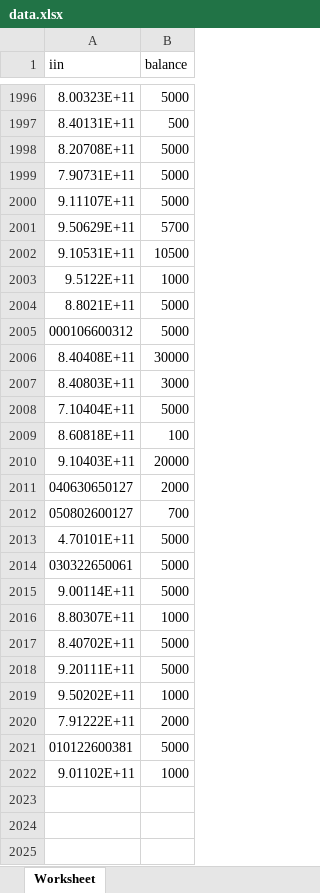
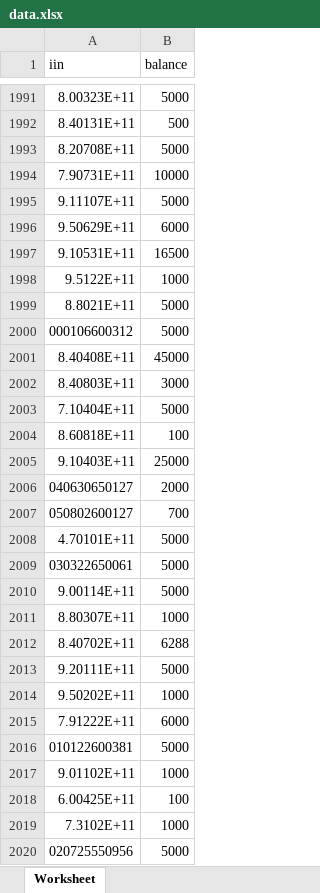
Before and after one commit to EdilKulzhabay/hickmet, an Excel workbook: data.xlsx, sheet Worksheet, drawn as a sheet; only a part is shown, gaps mark what is left out; values as stored, in another font and other column widths than the file's, no borders; charts and pictures not drawn; addresses are those after the commit; the diff covers the shown part only; the diff names each change by its address in the sheet, - before the commit and + after, or states it on an @@ line.

Commit message:
31.10.2024

```diff
--- a/data.xlsx (sheet Worksheet)
+++ b/data.xlsx (sheet Worksheet)
-B1994 (balance): 5000
+B1994 (balance): 10000
-B1996 (balance): 5700
+B1996 (balance): 6000
-B1997 (balance): 10500
+B1997 (balance): 16500
-B2001 (balance): 30000
+B2001 (balance): 45000
-B2005 (balance): 20000
+B2005 (balance): 25000
-B2012 (balance): 5000
+B2012 (balance): 6288
-B2015 (balance): 2000
+B2015 (balance): 6000
+row 2018: 6.00425E+11 | 100
+row 2019: 7.3102E+11 | 1000
+row 2020: 020725550956 | 5000
```
Also changed, not shown: 5 removed rows and 25 edited cells elsewhere in this sheet.
